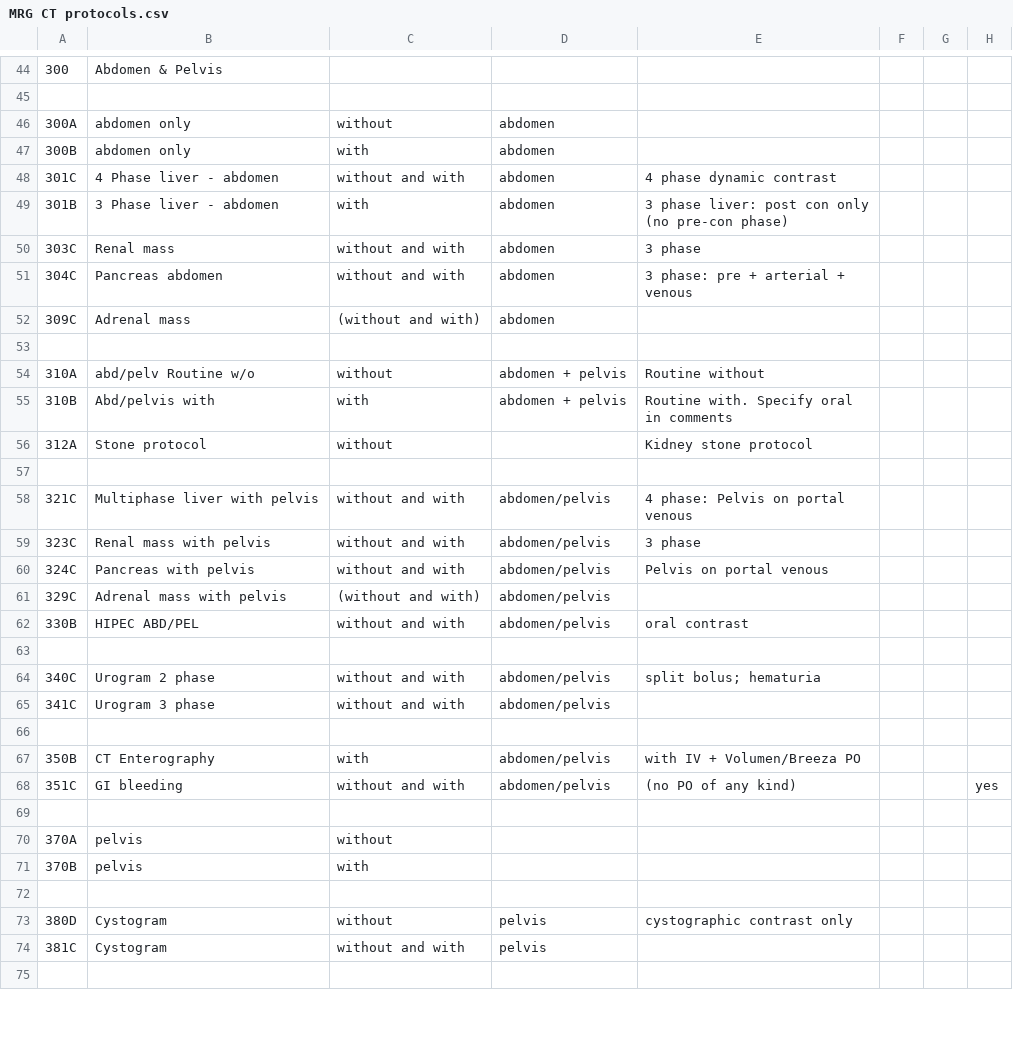
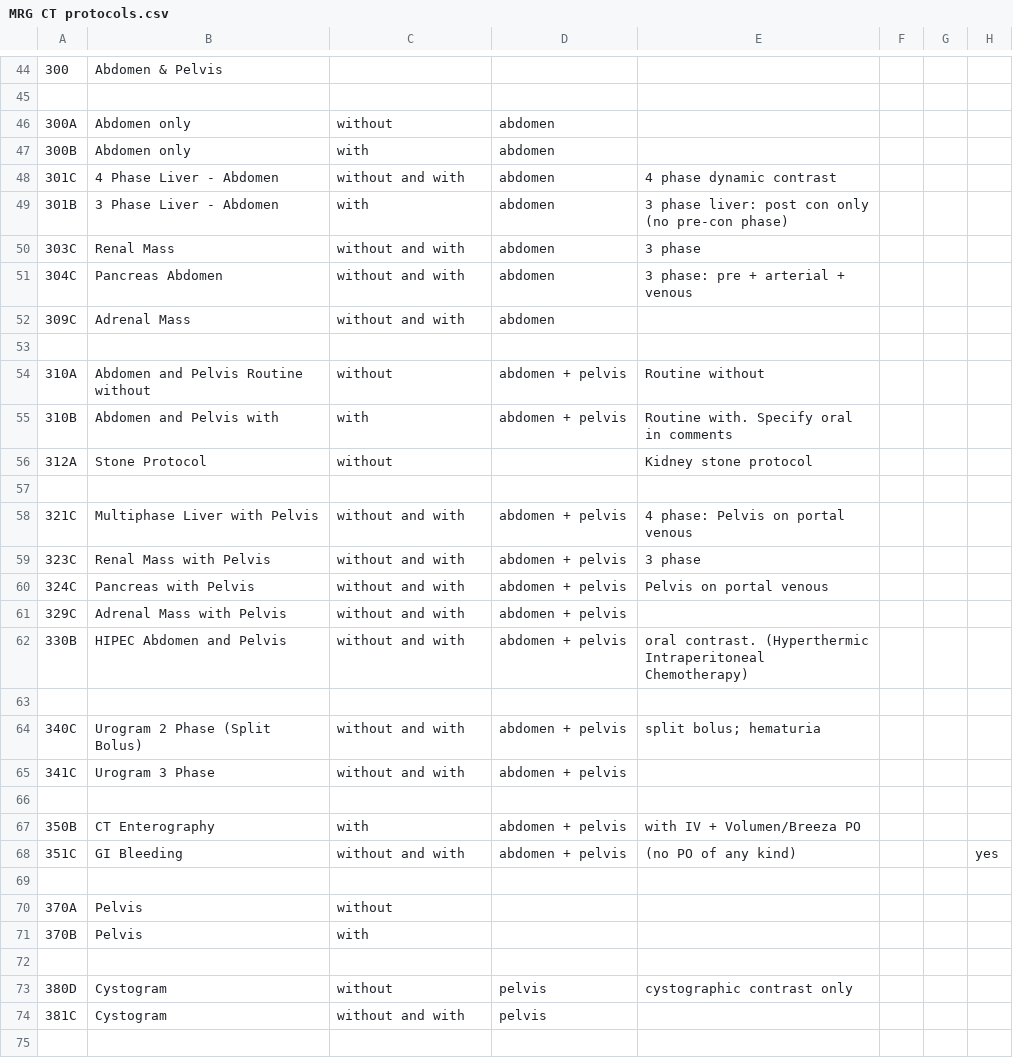
Before and after one commit to grogo/ctprotocols, a CSV file: MRG CT protocols.csv, drawn as a sheet; only a part is shown, gaps mark what is left out; the diff covers the shown part only.

Commit message:
minor formatting of protocol CSVs

```diff
--- a/MRG CT protocols.csv
+++ b/MRG CT protocols.csv
@@ -45,28 +45,28 @@
 ,,,,,,,,,,,,,,,,,,,,,,,,,
-300A,abdomen only,without,abdomen,,,,,,,,,,,,,,,,,,,,,,
-300B,abdomen only,with,abdomen,,,,,,,,,,,,,,,,,,,,,,
-301C,4 Phase liver - abdomen,without and with,abdomen,4 phase dynamic contrast,,,,,,,,,,,,,,,,,,,,,
-301B,3 Phase liver - abdomen,with,abdomen,3 phase liver: post con only (no pre-con phase),,,,,,,,,,,,,,,,,,,,,
-303C,Renal mass,without and with,abdomen,3 phase,,,,,,,,,,,,,,,,,,,,,
-304C,Pancreas abdomen,without and with,abdomen,3 phase: pre + arterial + venous,,,,,,,,,,,,,,,,,,,,,
-309C,Adrenal mass,(without and with),abdomen,,,,,,,,,,,,,,,,,,,,,,
+300A,Abdomen only,without,abdomen,,,,,,,,,,,,,,,,,,,,,,
+300B,Abdomen only,with,abdomen,,,,,,,,,,,,,,,,,,,,,,
+301C,4 Phase Liver - Abdomen,without and with,abdomen,4 phase dynamic contrast,,,,,,,,,,,,,,,,,,,,,
+301B,3 Phase Liver - Abdomen,with,abdomen,3 phase liver: post con only (no pre-con phase),,,,,,,,,,,,,,,,,,,,,
+303C,Renal Mass,without and with,abdomen,3 phase,,,,,,,,,,,,,,,,,,,,,
+304C,Pancreas Abdomen,without and with,abdomen,3 phase: pre + arterial + venous,,,,,,,,,,,,,,,,,,,,,
+309C,Adrenal Mass,without and with,abdomen,,,,,,,,,,,,,,,,,,,,,,
 ,,,,,,,,,,,,,,,,,,,,,,,,,
-310A,abd/pelv Routine w/o,without,abdomen + pelvis,Routine without,,,,,,,,,,,,,,,,,,,,,
-310B,Abd/pelvis with,with,abdomen + pelvis,Routine with. Specify oral in comments,,,,,,,,,,,,,,,,,,,,,
-312A,Stone protocol,without,,Kidney stone protocol,,,,,,,,,,,,,,,,,,,,,
+310A,Abdomen and Pelvis Routine without,without,abdomen + pelvis,Routine without,,,,,,,,,,,,,,,,,,,,,
+310B,Abdomen and Pelvis with,with,abdomen + pelvis,Routine with. Specify oral in comments,,,,,,,,,,,,,,,,,,,,,
+312A,Stone Protocol,without,,Kidney stone protocol,,,,,,,,,,,,,,,,,,,,,
 ,,,,,,,,,,,,,,,,,,,,,,,,,
-321C,Multiphase liver with pelvis,without and with,abdomen/pelvis,4 phase: Pelvis on portal venous,,,,,,,,,,,,,,,,,,,,,
-323C,Renal mass with pelvis,without and with,abdomen/pelvis,3 phase,,,,,,,,,,,,,,,,,,,,,
-324C,Pancreas with pelvis,without and with,abdomen/pelvis,Pelvis on portal venous,,,,,,,,,,,,,,,,,,,,,
-329C,Adrenal mass with pelvis,(without and with),abdomen/pelvis,,,,,,,,,,,,,,,,,,,,,,
-330B,HIPEC ABD/PEL,without and with,abdomen/pelvis,oral contrast,,,,,,,,,,,,,,,,,,,,,
+321C,Multiphase Liver with Pelvis,without and with,abdomen + pelvis,4 phase: Pelvis on portal venous,,,,,,,,,,,,,,,,,,,,,
+323C,Renal Mass with Pelvis,without and with,abdomen + pelvis,3 phase,,,,,,,,,,,,,,,,,,,,,
+324C,Pancreas with Pelvis,without and with,abdomen + pelvis,Pelvis on portal venous,,,,,,,,,,,,,,,,,,,,,
+329C,Adrenal Mass with Pelvis,without and with,abdomen + pelvis,,,,,,,,,,,,,,,,,,,,,,
+330B,HIPEC Abdomen and Pelvis,without and with,abdomen + pelvis,oral contrast. (Hyperthermic Intraperitoneal Chemotherapy),,,,,,,,,,,,,,,,,,,,,
 ,,,,,,,,,,,,,,,,,,,,,,,,,
-340C,Urogram 2 phase,without and with,abdomen/pelvis,split bolus; hematuria,,,,,,,,,,,,,,,,,,,,,
-341C,Urogram 3 phase,without and with,abdomen/pelvis,,,,,,,,,,,,,,,,,,,,,,
+340C,Urogram 2 Phase (Split Bolus),without and with,abdomen + pelvis,split bolus; hematuria,,,,,,,,,,,,,,,,,,,,,
+341C,Urogram 3 Phase,without and with,abdomen + pelvis,,,,,,,,,,,,,,,,,,,,,,
 ,,,,,,,,,,,,,,,,,,,,,,,,,
-350B,CT Enterography,with,abdomen/pelvis,with IV + Volumen/Breeza PO,,,,,,,,,,,,,,,,,,,,,
-351C,GI bleeding,without and with,abdomen/pelvis,(no PO of any kind),,,yes,,,,,,,,,,,,,,,,,,
+350B,CT Enterography,with,abdomen + pelvis,with IV + Volumen/Breeza PO,,,,,,,,,,,,,,,,,,,,,
+351C,GI Bleeding,without and with,abdomen + pelvis,(no PO of any kind),,,yes,,,,,,,,,,,,,,,,,,
 ,,,,,,,,,,,,,,,,,,,,,,,,,
-370A,pelvis,without,,,,,,,,,,,,,,,,,,,,,,,
-370B,pelvis,with,,,,,,,,,,,,,,,,,,,,,,,
+370A,Pelvis,without,,,,,,,,,,,,,,,,,,,,,,,
+370B,Pelvis,with,,,,,,,,,,,,,,,,,,,,,,,
 ,,,,,,,,,,,,,,,,,,,,,,,,,
```
Also changed, not shown: 135 edited cells elsewhere in this file, 3 other files.
